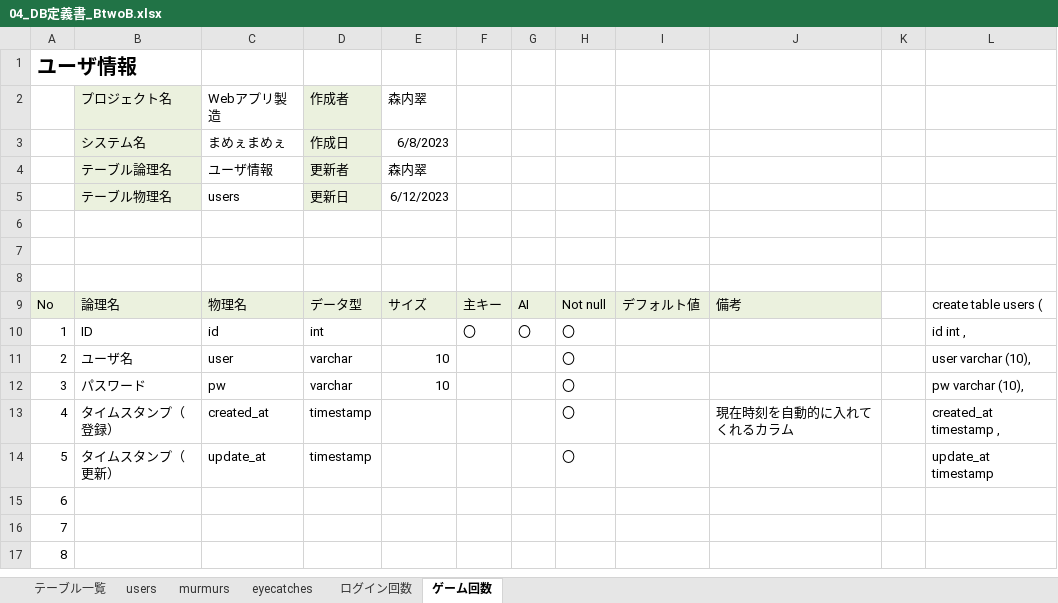
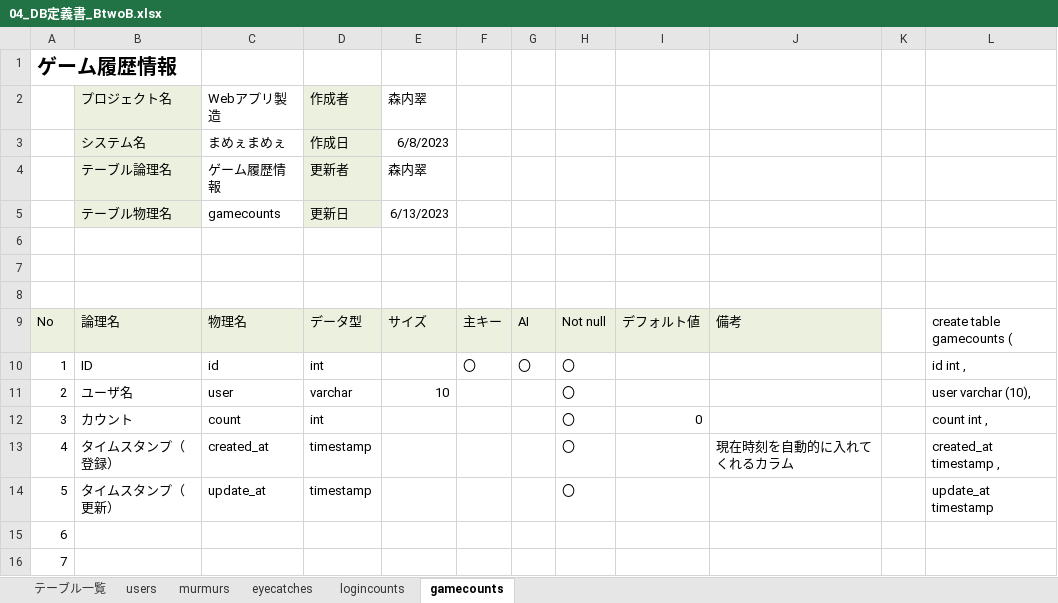
Before and after one commit to dojo2023/B-2, an Excel workbook: doc/04_DB定義書_BtwoB.xlsx, sheet gamecounts, drawn as a sheet; only a part is shown; the shorter side is filled out with more unchanged rows; values as stored, in another font and other column widths than the file's, no borders; the diff names each change by its address in the sheet, - before the commit and + after, or states it on an @@ line.

```diff
--- a/doc/04_DB定義書_BtwoB.xlsx (sheet gamecounts)
+++ b/doc/04_DB定義書_BtwoB.xlsx (sheet gamecounts)
-sheet tab: ログイン回数
+sheet tab: logincounts
-sheet tab: ゲーム回数
+sheet tab: gamecounts
-A1: ユーザ情報
+A1: ゲーム履歴情報
-C4: ユーザ情報
+C4: ゲーム履歴情報
-C5: users
+C5: gamecounts
-E5: 6/12/2023
+E5: 6/13/2023
-L9: create table users (
+L9: create table gamecounts (
-B12: パスワード
+B12: カウント
-C12: pw
+C12: count
-D12: varchar
+D12: int
-E12: 10
+E12: (empty)
-I12: (empty)
+I12: 0
-L12: pw varchar (10),
+L12: count int ,
```
Also changed, not shown: sheet logincounts, sheet テーブル一覧.
